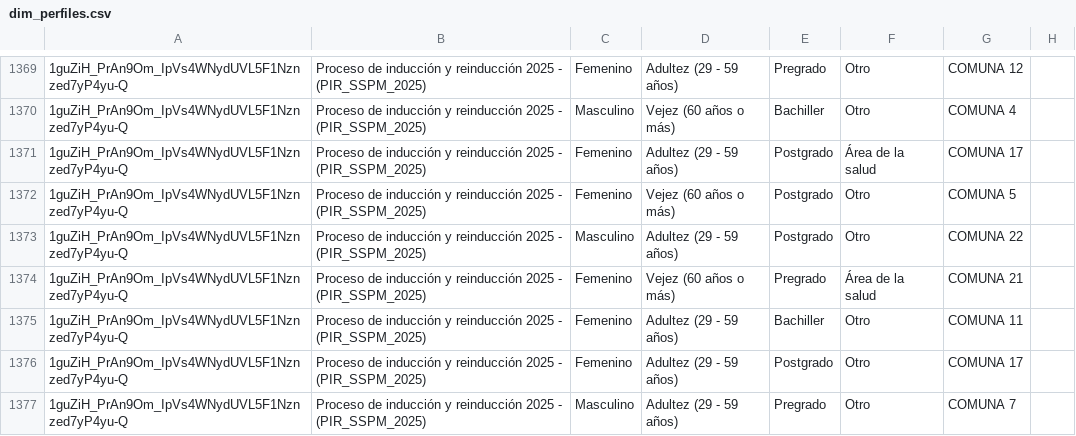
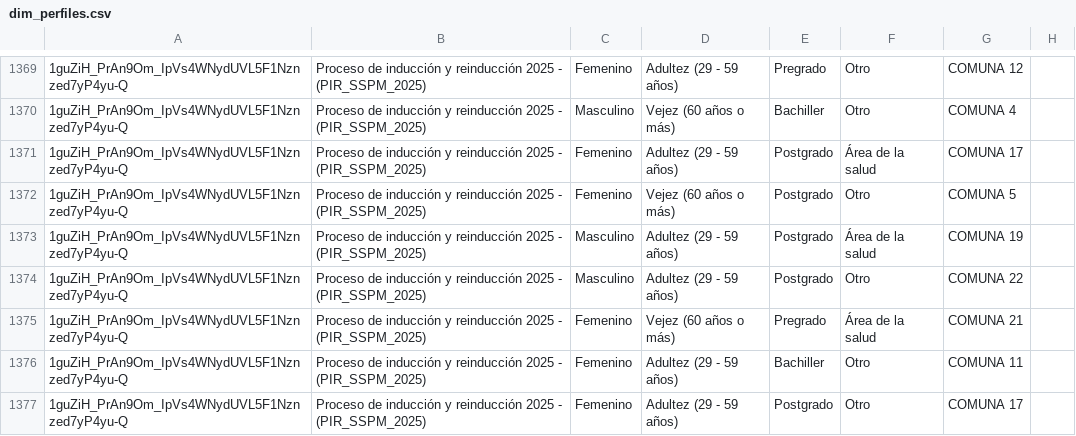
Before and after one commit to SecSaludCali/Tesis_Moodle, a CSV file: dim_perfiles.csv, drawn as a sheet; only a part is shown, gaps mark what is left out; the shorter side is filled out with more unchanged rows.

```diff
--- a/dim_perfiles.csv
+++ b/dim_perfiles.csv
@@ -1372,2 +1372,3 @@
 1guZiH_PrAn9Om_IpVs4WNydUVL5F1Nznzed7yP4yu-Q,Proceso de inducción y reinducción 2025 - (PIR_SSPM_2025),Femenino,Vejez (60 años o más),Postgrado,Otro,COMUNA 5,
+1guZiH_PrAn9Om_IpVs4WNydUVL5F1Nznzed7yP4yu-Q,Proceso de inducción y reinducción 2025 - (PIR_SSPM_2025),Masculino,Adultez (29 - 59 años),Postgrado,Área de la salud,COMUNA 19,
 1guZiH_PrAn9Om_IpVs4WNydUVL5F1Nznzed7yP4yu-Q,Proceso de inducción y reinducción 2025 - (PIR_SSPM_2025),Masculino,Adultez (29 - 59 años),Postgrado,Otro,COMUNA 22,
```
Also changed, not shown: demografia_consolidada.csv, descargas_moodle/progress.sello_012025.csv, 3 other files.
